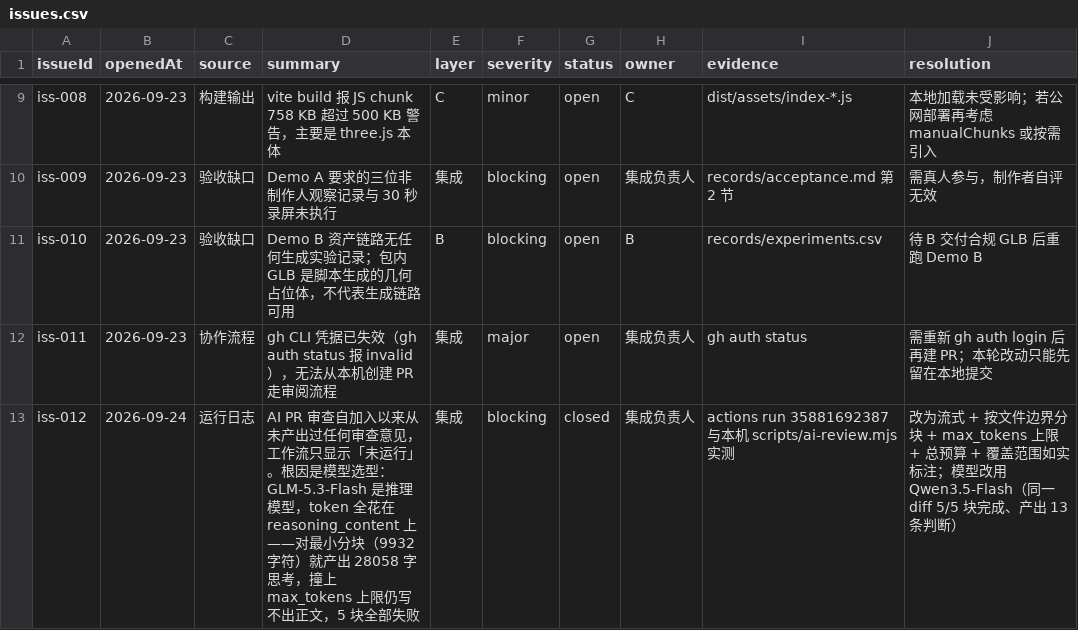
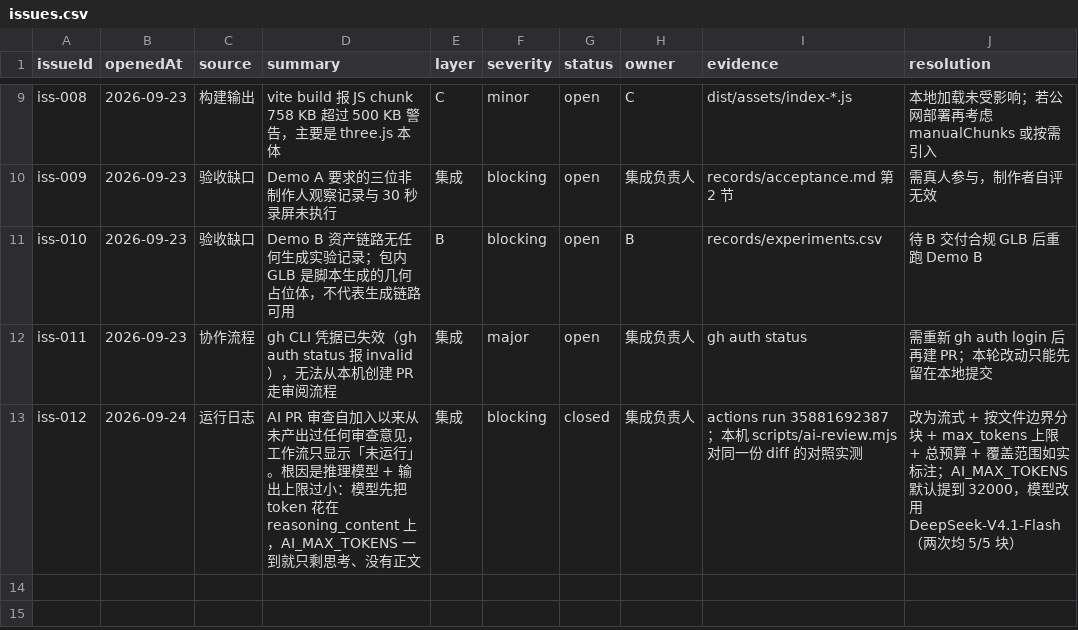
Before and after one commit to likelisa/History3D, a CSV file: records/issues.csv, drawn as a sheet; only a part is shown, gaps mark what is left out.

Commit message:
fix: raise the output budget so reasoning models can finish
真正的瓶颈是 AI_MAX_TOKENS 太小，不是模型选错。推理模型先输出思考再输出
正文，8000 的上限让 DeepSeek-V4.1-Flash 在 5 块里只成 1 块，其余全卡在
思考阶段（每块 2.5 万～3 万字符思考）。

- AI_MAX_TOKENS 默认 8000 → 32000
- AI_TOTAL_TIMEOUT_MS 默认 480000 → 600000
- 默认模型改为 DeepSeek-V4.1-Flash

实测同一份 diff（407942 字符，截断到 99978）：DeepSeek-V4.1-Flash 在
8000 下 1/5 块；在 32000 下两次都是 5/5 块，每块 45～70 秒。GLM-5.3-Flash
在 32000 下仍未跑通。

```diff
--- a/records/issues.csv
+++ b/records/issues.csv
@@ -12,2 +12,2 @@ iss-010,2026-09-23,验收缺口,Demo B 资产链路无任何生成实验记录
 iss-011,2026-09-23,协作流程,gh CLI 凭据已失效（gh auth status 报 invalid），无法从本机创建 PR 走审阅流程,集成,major,open,集成负责人,gh auth status,需重新 gh auth login 后再建 PR；本轮改动只能先留在本地提交
-iss-012,2026-09-24,运行日志,"AI PR 审查自加入以来从未产出过任何审查意见，工作流只显示「未运行」。根因是模型选型：GLM-5.3-Flash 是推理模型，token 全花在 reasoning_content 上——对最小分块（9932 字符）就产出 28058 字思考，撞上 max_tokens 上限仍写不出正文，5 块全部失败",集成,blocking,closed,集成负责人,actions run 35881692387 与本机 scripts/ai-review.mjs 实测,改为流式 + 按文件边界分块 + max_tokens 上限 + 总预算 + 覆盖范围如实标注；模型改用 Qwen3.5-Flash（同一 diff 5/5 块完成、产出 13 条判断）
+iss-012,2026-09-24,运行日志,"AI PR 审查自加入以来从未产出过任何审查意见，工作流只显示「未运行」。根因是推理模型 + 输出上限过小：模型先把 token 花在 reasoning_content 上，AI_MAX_TOKENS 一到就只剩思考、没有正文",集成,blocking,closed,集成负责人,"actions run 35881692387；本机 scripts/ai-review.mjs 对同一份 diff 的对照实测",改为流式 + 按文件边界分块 + max_tokens 上限 + 总预算 + 覆盖范围如实标注；AI_MAX_TOKENS 默认提到 32000，模型改用 DeepSeek-V4.1-Flash（两次均 5/5 块）
```
Also changed, not shown: 3 other files.
